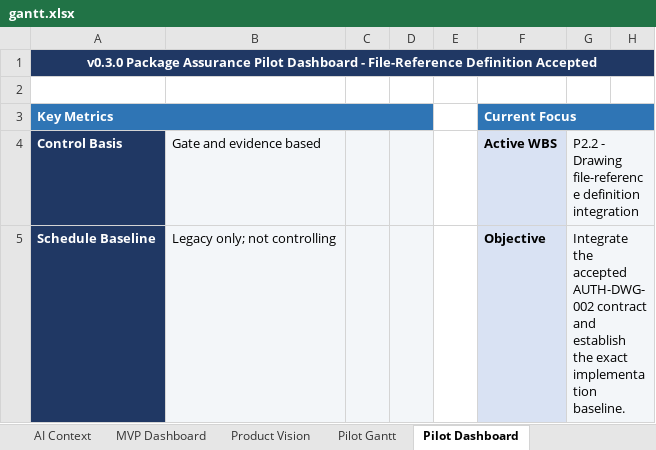
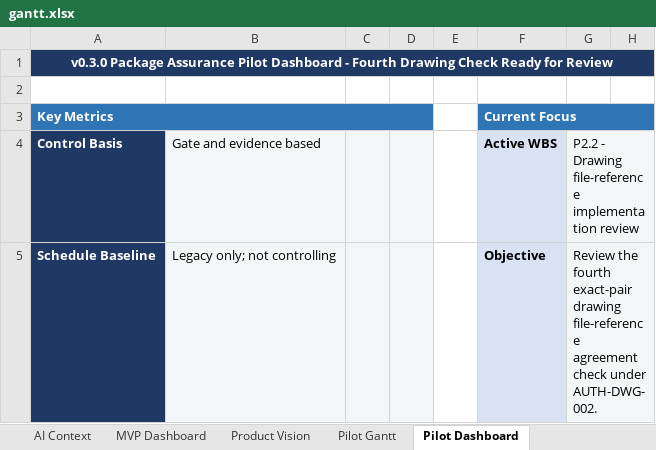
Before and after one commit to Jason-Jensen/mechanical-technical-document-evaluation-harness, an Excel workbook: gantt.xlsx, sheet Pilot Dashboard, drawn as a sheet; only a part is shown; values as stored, in another font and other column widths than the file's, no borders; conditional formats not drawn; the diff covers the shown part only; the diff names each change by its address in the sheet, - before the commit and + after, or states it on an @@ line.

Commit message:
Record P2.2 file-reference implementation evidence

```diff
--- a/gantt.xlsx (sheet Pilot Dashboard)
+++ b/gantt.xlsx (sheet Pilot Dashboard)
-A1: …Dashboard - File-Reference Definition Accepted
+A1: …Dashboard - Fourth Drawing Check Ready for Review
-G4: …Drawing file-reference definition integration
+G4: …Drawing file-reference implementation review
-G5: Integrate the accepted AUTH-DWG-002 contract and establish the exact implementation baseline.
+G5: Review the fourth exact-pair drawing file-reference agreement check under AUTH-DWG-002.
```
Also changed, not shown: 13 edited cells elsewhere in this sheet, sheet Evidence Register, sheet Decision Register, sheet Pilot Gantt, sheet Start Here, sheet AI Context, charts or pictures, 5 other files.
